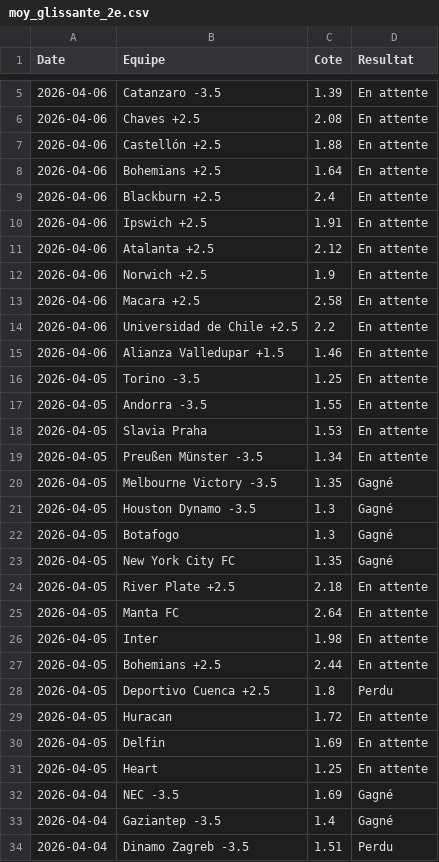
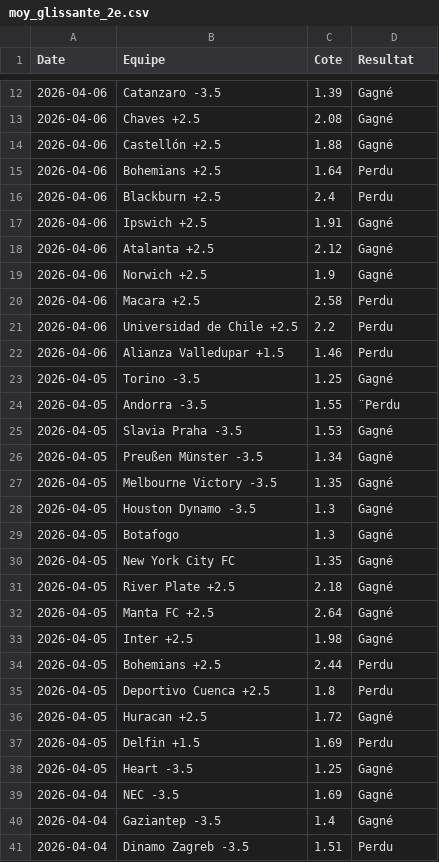
Before and after one commit to LorEri2/MoyennesGlissantes, a CSV file: moy_glissante_2e.csv, drawn as a sheet; only a part is shown, gaps mark what is left out; the diff covers the shown part only.

```diff
--- a/moy_glissante_2e.csv
+++ b/moy_glissante_2e.csv
@@ -5,16 +12,16 @@ Date,Equipe,Cote,Resultat
-2026-04-06,Catanzaro -3.5,1.39,En attente
-2026-04-06,Chaves +2.5,2.08,En attente
-2026-04-06,Castellón +2.5,1.88,En attente
-2026-04-06,Bohemians +2.5,1.64,En attente
-2026-04-06,Blackburn +2.5,2.4,En attente
-2026-04-06,Ipswich +2.5,1.91,En attente
-2026-04-06,Atalanta +2.5,2.12,En attente
-2026-04-06,Norwich +2.5,1.9,En attente
-2026-04-06,Macara +2.5,2.58,En attente
-2026-04-06,Universidad de Chile +2.5,2.2,En attente
-2026-04-06,Alianza Valledupar +1.5,1.46,En attente
-2026-04-05,Torino -3.5,1.25,En attente
-2026-04-05,Andorra -3.5,1.55,En attente
-2026-04-05, Slavia Praha,1.53,En attente
-2026-04-05,Preußen Münster -3.5,1.34,En attente
+2026-04-06,Catanzaro -3.5,1.39,Gagné
+2026-04-06,Chaves +2.5,2.08,Gagné
+2026-04-06,Castellón +2.5,1.88,Gagné
+2026-04-06,Bohemians +2.5,1.64,Perdu
+2026-04-06,Blackburn +2.5,2.4,Perdu
+2026-04-06,Ipswich +2.5,1.91,Gagné
+2026-04-06,Atalanta +2.5,2.12,Gagné
+2026-04-06,Norwich +2.5,1.9,Gagné
+2026-04-06,Macara +2.5,2.58,Perdu
+2026-04-06,Universidad de Chile +2.5,2.2,Perdu
+2026-04-06,Alianza Valledupar +1.5,1.46,Perdu
+2026-04-05,Torino -3.5,1.25,Gagné
+2026-04-05,Andorra -3.5,1.55,¨Perdu
+2026-04-05, Slavia Praha -3.5,1.53,Gagné
+2026-04-05,Preußen Münster -3.5,1.34,Gagné
 2026-04-05,Melbourne Victory -3.5,1.35,Gagné
@@ -23,10 +30,10 @@ Date,Equipe,Cote,Resultat
 2026-04-05,New York City FC,1.35,Gagné
-2026-04-05,River Plate +2.5,2.18,En attente
-2026-04-05,Manta FC,2.64,En attente
-2026-04-05,Inter,1.98,En attente
-2026-04-05,Bohemians +2.5,2.44,En attente
+2026-04-05,River Plate +2.5,2.18,Gagné
+2026-04-05,Manta FC +2.5,2.64,Gagné
+2026-04-05,Inter +2.5,1.98,Gagné
+2026-04-05,Bohemians +2.5,2.44,Perdu
 2026-04-05,Deportivo Cuenca +2.5,1.8,Perdu
-2026-04-05,Huracan,1.72,En attente
-2026-04-05,Delfin,1.69,En attente
-2026-04-05,Heart,1.25,En attente
+2026-04-05,Huracan +2.5,1.72,Gagné
+2026-04-05,Delfin +1.5,1.69,Perdu
+2026-04-05,Heart -3.5,1.25,Gagné
 2026-04-04,NEC -3.5,1.69,Gagné
```
Also changed, not shown: 7 added rows and 3 edited cells elsewhere in this file, paris_overs.csv, prono_or.csv, 1 other file.
